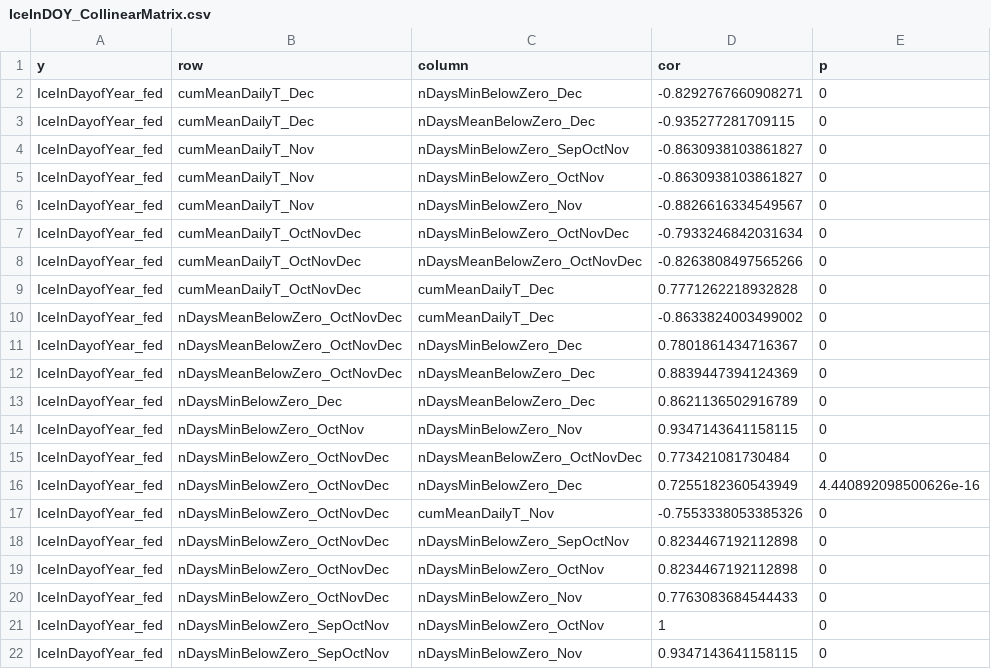
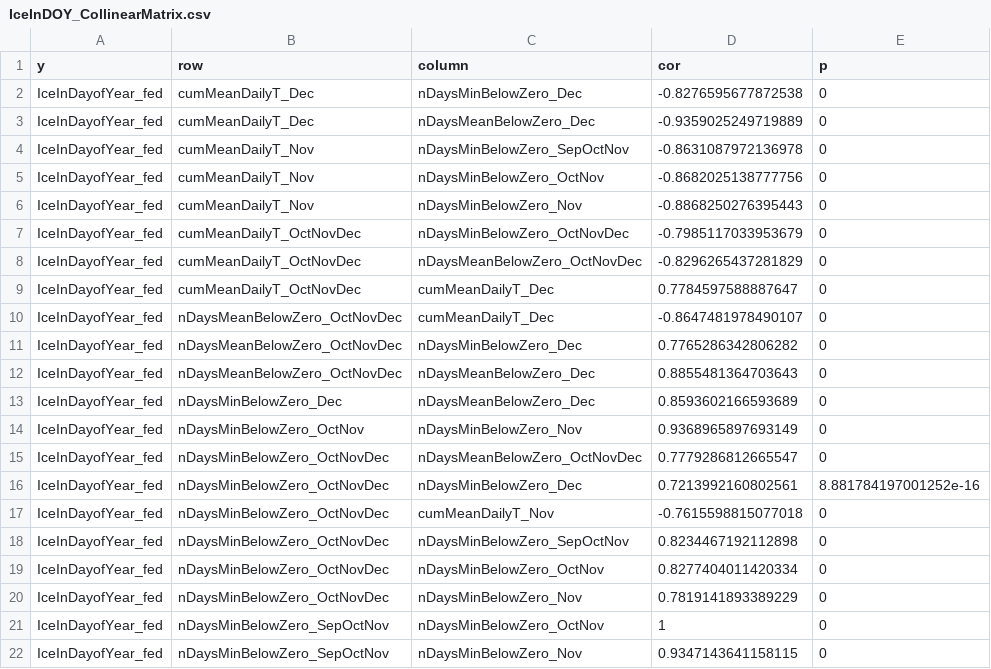
Before and after one commit to bellaoleksy/mohonkWinterLimno, a CSV file: data/exported/IceInDOY_CollinearMatrix.csv, drawn as a sheet.

```diff
--- a/data/exported/IceInDOY_CollinearMatrix.csv
+++ b/data/exported/IceInDOY_CollinearMatrix.csv
@@ -1,21 +1,21 @@
 y,row,column,cor,p
-IceInDayofYear_fed,cumMeanDailyT_Dec,nDaysMinBelowZero_Dec,-0.8292767660908271,0
-IceInDayofYear_fed,cumMeanDailyT_Dec,nDaysMeanBelowZero_Dec,-0.935277281709115,0
-IceInDayofYear_fed,cumMeanDailyT_Nov,nDaysMinBelowZero_SepOctNov,-0.8630938103861827,0
-IceInDayofYear_fed,cumMeanDailyT_Nov,nDaysMinBelowZero_OctNov,-0.8630938103861827,0
-IceInDayofYear_fed,cumMeanDailyT_Nov,nDaysMinBelowZero_Nov,-0.8826616334549567,0
-IceInDayofYear_fed,cumMeanDailyT_OctNovDec,nDaysMinBelowZero_OctNovDec,-0.7933246842031634,0
-IceInDayofYear_fed,cumMeanDailyT_OctNovDec,nDaysMeanBelowZero_OctNovDec,-0.8263808497565266,0
-IceInDayofYear_fed,cumMeanDailyT_OctNovDec,cumMeanDailyT_Dec,0.7771262218932828,0
-IceInDayofYear_fed,nDaysMeanBelowZero_OctNovDec,cumMeanDailyT_Dec,-0.8633824003499002,0
-IceInDayofYear_fed,nDaysMeanBelowZero_OctNovDec,nDaysMinBelowZero_Dec,0.7801861434716367,0
-IceInDayofYear_fed,nDaysMeanBelowZero_OctNovDec,nDaysMeanBelowZero_Dec,0.8839447394124369,0
-IceInDayofYear_fed,nDaysMinBelowZero_Dec,nDaysMeanBelowZero_Dec,0.8621136502916789,0
-IceInDayofYear_fed,nDaysMinBelowZero_OctNov,nDaysMinBelowZero_Nov,0.9347143641158115,0
-IceInDayofYear_fed,nDaysMinBelowZero_OctNovDec,nDaysMeanBelowZero_OctNovDec,0.773421081730484,0
-IceInDayofYear_fed,nDaysMinBelowZero_OctNovDec,nDaysMinBelowZero_Dec,0.7255182360543949,4.440892098500626e-16
-IceInDayofYear_fed,nDaysMinBelowZero_OctNovDec,cumMeanDailyT_Nov,-0.7553338053385326,0
+IceInDayofYear_fed,cumMeanDailyT_Dec,nDaysMinBelowZero_Dec,-0.8276595677872538,0
+IceInDayofYear_fed,cumMeanDailyT_Dec,nDaysMeanBelowZero_Dec,-0.9359025249719889,0
+IceInDayofYear_fed,cumMeanDailyT_Nov,nDaysMinBelowZero_SepOctNov,-0.8631087972136978,0
+IceInDayofYear_fed,cumMeanDailyT_Nov,nDaysMinBelowZero_OctNov,-0.8682025138777756,0
+IceInDayofYear_fed,cumMeanDailyT_Nov,nDaysMinBelowZero_Nov,-0.8868250276395443,0
+IceInDayofYear_fed,cumMeanDailyT_OctNovDec,nDaysMinBelowZero_OctNovDec,-0.7985117033953679,0
+IceInDayofYear_fed,cumMeanDailyT_OctNovDec,nDaysMeanBelowZero_OctNovDec,-0.8296265437281829,0
+IceInDayofYear_fed,cumMeanDailyT_OctNovDec,cumMeanDailyT_Dec,0.7784597588887647,0
+IceInDayofYear_fed,nDaysMeanBelowZero_OctNovDec,cumMeanDailyT_Dec,-0.8647481978490107,0
+IceInDayofYear_fed,nDaysMeanBelowZero_OctNovDec,nDaysMinBelowZero_Dec,0.7765286342806282,0
+IceInDayofYear_fed,nDaysMeanBelowZero_OctNovDec,nDaysMeanBelowZero_Dec,0.8855481364703643,0
+IceInDayofYear_fed,nDaysMinBelowZero_Dec,nDaysMeanBelowZero_Dec,0.8593602166593689,0
+IceInDayofYear_fed,nDaysMinBelowZero_OctNov,nDaysMinBelowZero_Nov,0.9368965897693149,0
+IceInDayofYear_fed,nDaysMinBelowZero_OctNovDec,nDaysMeanBelowZero_OctNovDec,0.7779286812665547,0
+IceInDayofYear_fed,nDaysMinBelowZero_OctNovDec,nDaysMinBelowZero_Dec,0.7213992160802561,8.881784197001252e-16
+IceInDayofYear_fed,nDaysMinBelowZero_OctNovDec,cumMeanDailyT_Nov,-0.7615598815077018,0
 IceInDayofYear_fed,nDaysMinBelowZero_OctNovDec,nDaysMinBelowZero_SepOctNov,0.8234467192112898,0
-IceInDayofYear_fed,nDaysMinBelowZero_OctNovDec,nDaysMinBelowZero_OctNov,0.8234467192112898,0
-IceInDayofYear_fed,nDaysMinBelowZero_OctNovDec,nDaysMinBelowZero_Nov,0.7763083684544433,0
+IceInDayofYear_fed,nDaysMinBelowZero_OctNovDec,nDaysMinBelowZero_OctNov,0.8277404011420334,0
+IceInDayofYear_fed,nDaysMinBelowZero_OctNovDec,nDaysMinBelowZero_Nov,0.7819141893389229,0
 IceInDayofYear_fed,nDaysMinBelowZero_SepOctNov,nDaysMinBelowZero_OctNov,1,0
```
Also changed, not shown: data/exported/IceOutDOY_CollinearMatrix.csv, data/exported/MohonkIce_CorrMatrix.csv.
